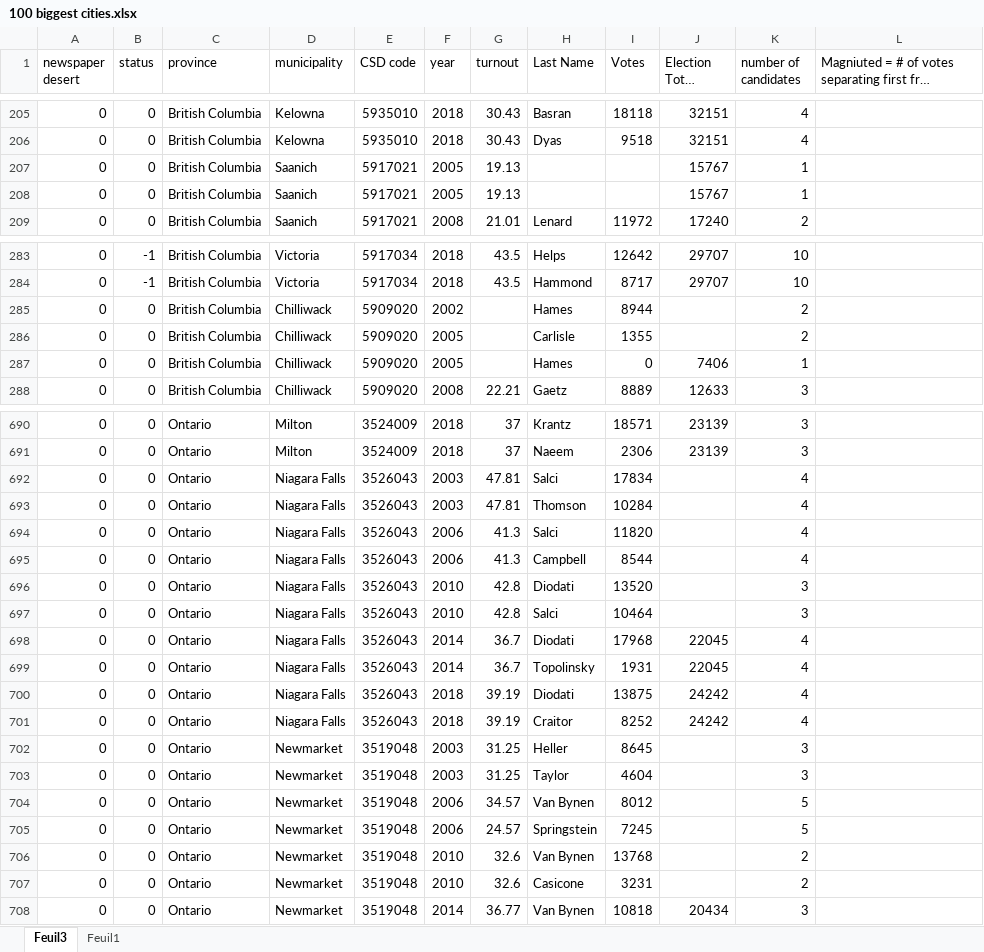
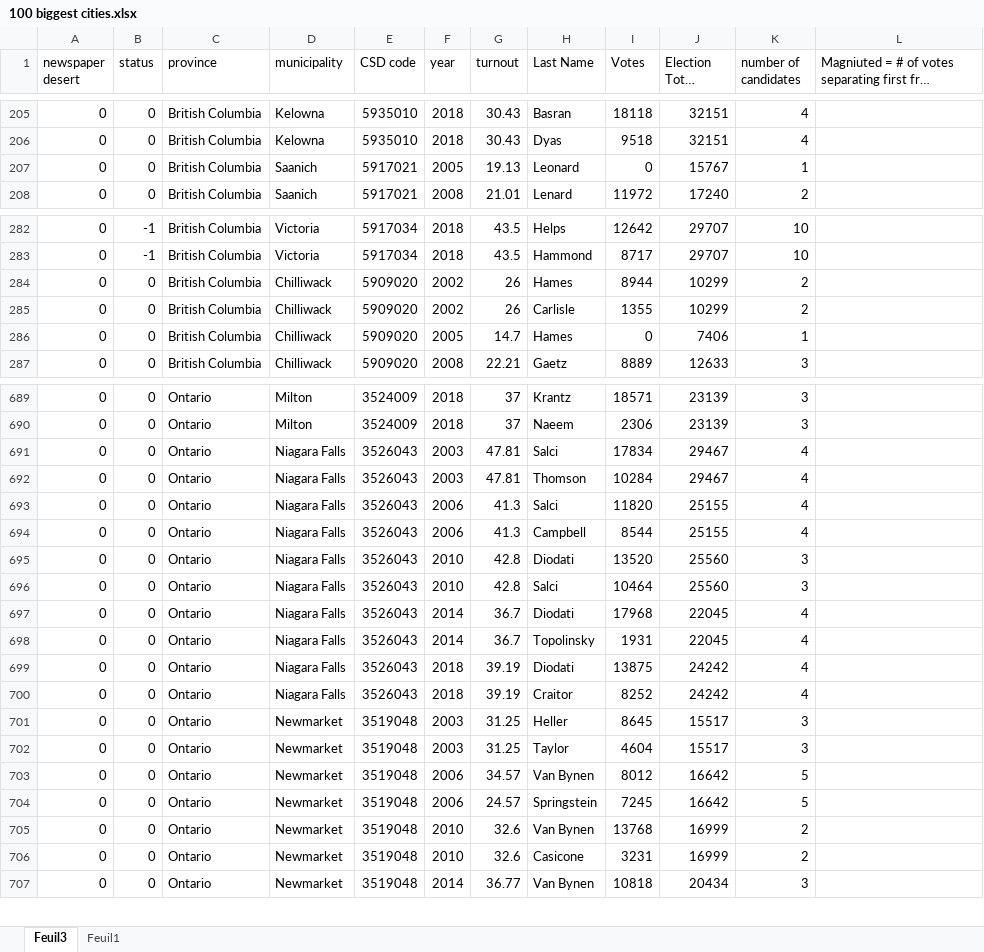
Before and after one commit to sjkiss/newspaper_closures_canada, an Excel workbook: Data/100 biggest cities.xlsx, sheet Feuil3, drawn as a sheet; only a part is shown, gaps mark what is left out; long unchanged cells end in …; values as stored, in another font and other column widths than the file's, no cell formats; removed rows and columns are numbered as before the commit, all else as after; the diff covers the shown part only; the diff names each change by its address in the sheet, - before the commit and + after, or states it on an @@ line.

```diff
--- a/Data/100 biggest cities.xlsx (sheet Feuil3)
+++ b/Data/100 biggest cities.xlsx (sheet Feuil3)
-H207 (Last Name): (empty)
+H207 (Last Name): Leonard
-I207 (Votes): (empty)
+I207 (Votes): 0
-row 208: 0 | 0 | British Columbia | Saanich | 5917021 | 2005 | 19.13 |  |  | 15767 | 1
-G284:G285 (turnout): (empty)
+G284:G285 (turnout): 26
-J284:J285 (Election Total Votes): (empty)
+J284:J285 (Election Total Votes): 10299
-F285 (year): 2005
+F285 (year): 2002
-G286 (turnout): (empty)
+G286 (turnout): 14.7
-J691:J692 (Election Total Votes): (empty)
+J691:J692 (Election Total Votes): 29467
-J693:J694 (Election Total Votes): (empty)
+J693:J694 (Election Total Votes): 25155
-J695:J696 (Election Total Votes): (empty)
+J695:J696 (Election Total Votes): 25560
-J701:J702 (Election Total Votes): (empty)
+J701:J702 (Election Total Votes): 15517
-J703:J704 (Election Total Votes): (empty)
+J703:J704 (Election Total Votes): 16642
-J705:J706 (Election Total Votes): (empty)
+J705:J706 (Election Total Votes): 16999
```
Also changed, not shown: 85 edited cells elsewhere in this sheet, cell formats, Data/working_data_file.xlsx, 49 other files.
